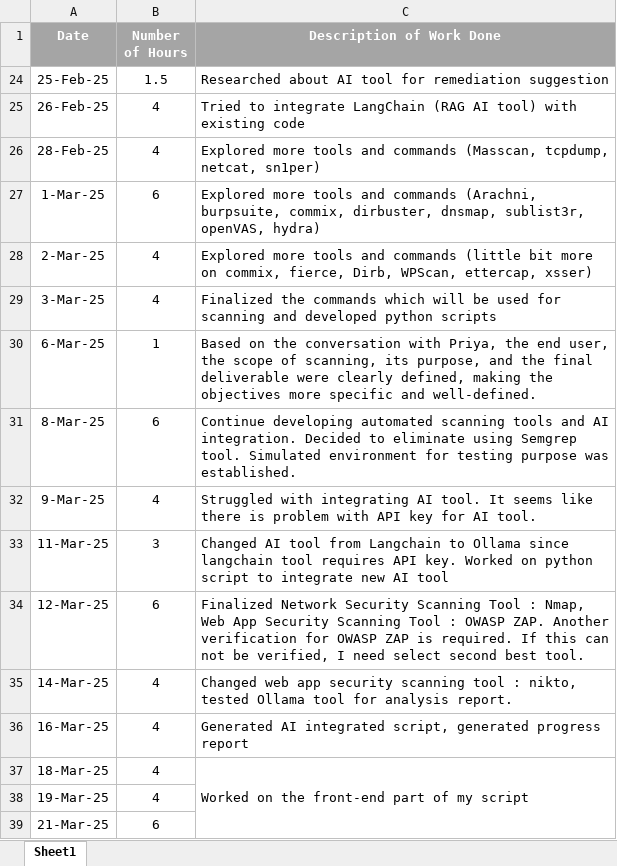
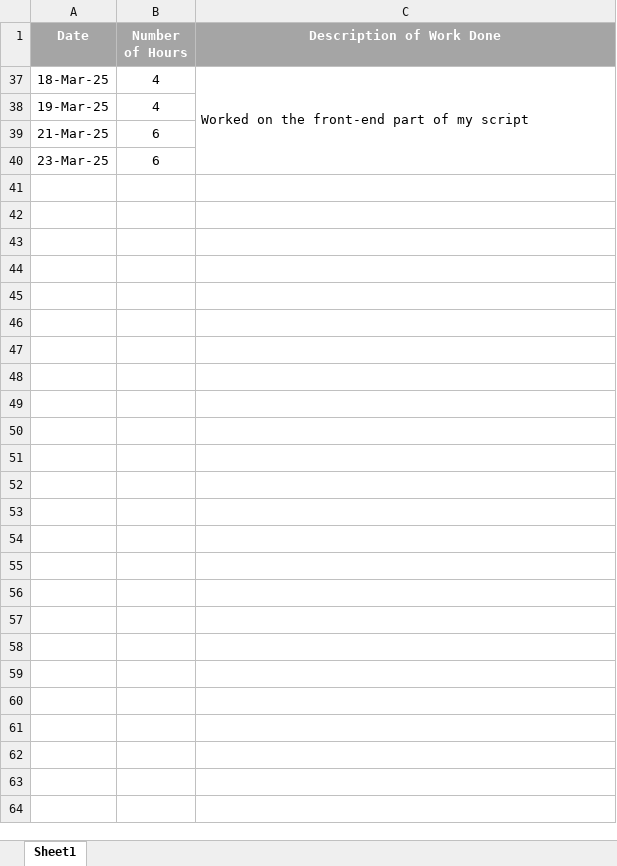
Before and after one commit to Jackie-Douglas/W25_4495_S1_JackieK, an Excel workbook: Misc/JackieK-WorkLog.xlsx, sheet Sheet1, drawn as a sheet; values as stored, in another font and other column widths than the file's, no borders; removed rows and columns are numbered as before the commit, all else as after; the diff names each change by its address in the sheet, - before the commit and + after, or states it on an @@ line.

Commit message:
Add files via upload

```diff
--- a/Misc/JackieK-WorkLog.xlsx (sheet Sheet1)
+++ b/Misc/JackieK-WorkLog.xlsx (sheet Sheet1)
@@ row 24 hidden: 25-Feb-25 | 1.5 | Researched about AI tool for remediation suggestion @@
@@ row 25 hidden: 26-Feb-25 | 4 | Tried to integrate LangChain (RAG AI tool) with existing code @@
@@ row 26 hidden: 28-Feb-25 | 4 | Explored more tools and commands (Masscan, tcpdump, netcat, sn1per) @@
@@ row 27 hidden: 1-Mar-25 | 6 | Explored more tools and commands (Arachni, burpsuite, commix, dirbuster, dnsmap, sublist3r, openVAS, hydra) @@
@@ row 28 hidden: 2-Mar-25 | 4 | Explored more tools and commands (little bit more on commix, fierce, Dirb, WPScan, ettercap, xsser) @@
@@ row 29 hidden: 3-Mar-25 | 4 | Finalized the commands which will be used for scanning and developed python scripts @@
@@ row 30 hidden: 6-Mar-25 | 1 | Based on the conversation with Priya, the end user, the scope of scanning, its purpose, and the final deliverable were clearly defined, making the objectives more specific and well-defined. @@
@@ row 31 hidden: 8-Mar-25 | 6 | Continue developing automated scanning tools and AI integration. Decided to eliminate using Semgrep tool. Simulated environment for testing purpose was established. @@
@@ row 32 hidden: 9-Mar-25 | 4 | Struggled with integrating AI tool. It seems like there is problem with API key for AI tool. @@
@@ row 33 hidden: 11-Mar-25 | 3 | Changed AI tool from Langchain to Ollama since langchain tool requires API key. Worked on python script to integrate new AI tool @@
@@ row 34 hidden: 12-Mar-25 | 6 | Finalized Network Security Scanning Tool : Nmap, Web App Security Scanning Tool : OWASP ZAP. Another verification for OWASP ZAP is required. If this can not be verified, I need select second best tool. @@
@@ row 35 hidden: 14-Mar-25 | 4 | Changed web app security scanning tool : nikto, tested Ollama tool for analysis report. @@
@@ row 36 hidden: 16-Mar-25 | 4 | Generated AI integrated script, generated progress report @@
+row 40: 23-Mar-25 | 6
```
